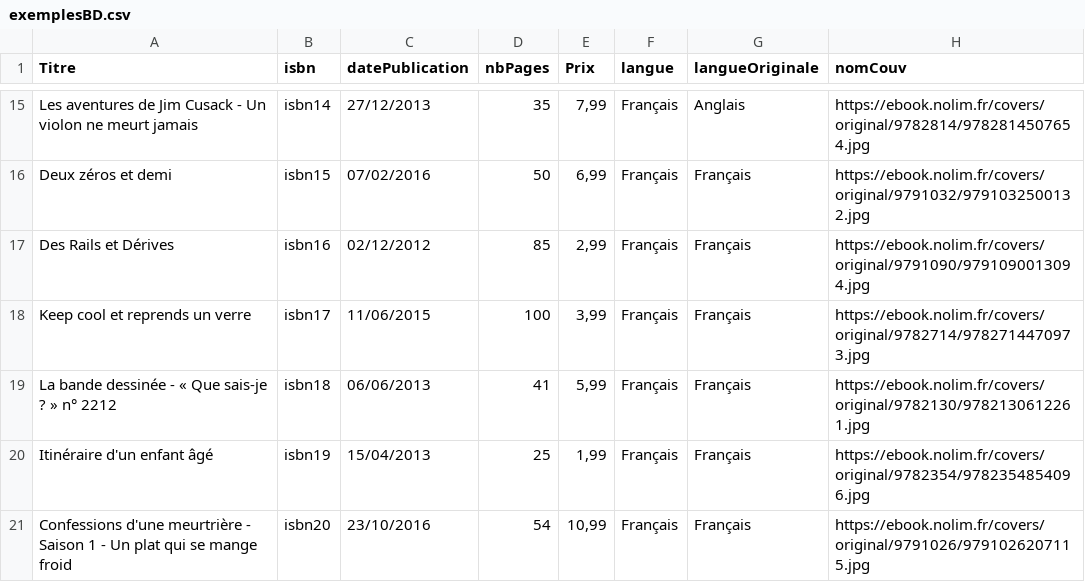
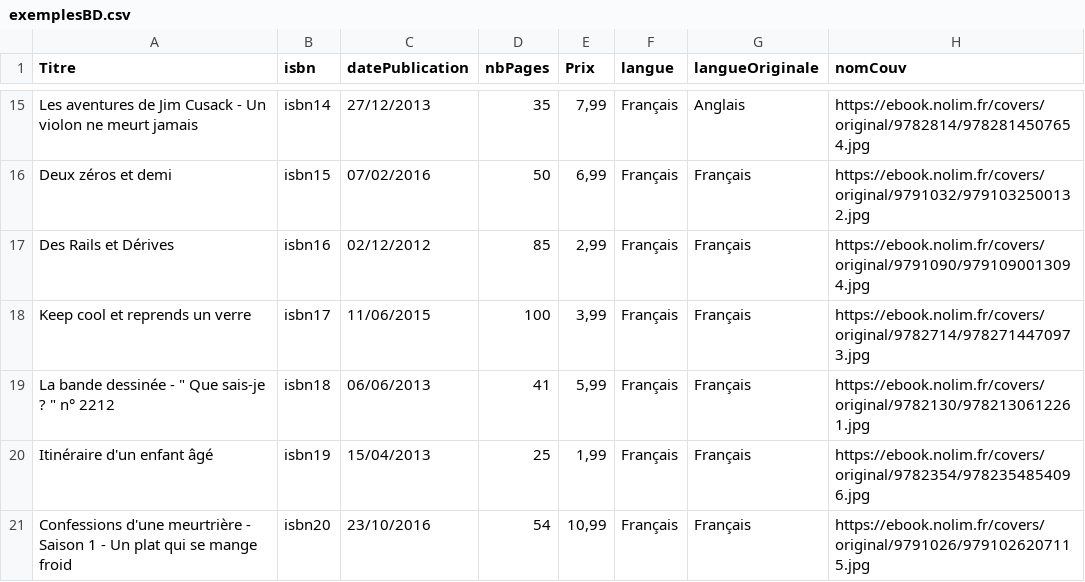
Before and after one commit to JulienArmand/ProjetECOMM2GIEbooks, a CSV file: ProjetEcom/WebContent/exemplesBD.csv, drawn as a sheet; only a part is shown, gaps mark what is left out; the diff names each change by its address in the sheet, - before the commit and + after, or states it on an @@ line.

Commit message:
Corriger base de données en UTF-8

```diff
--- a/ProjetEcom/WebContent/exemplesBD.csv
+++ b/ProjetEcom/WebContent/exemplesBD.csv
-A19 (Titre): La bande dessinée - « Que sais-je ? » n° 2212
+A19 (Titre): La bande dessinée - " Que sais-je ? " n° 2212
```
